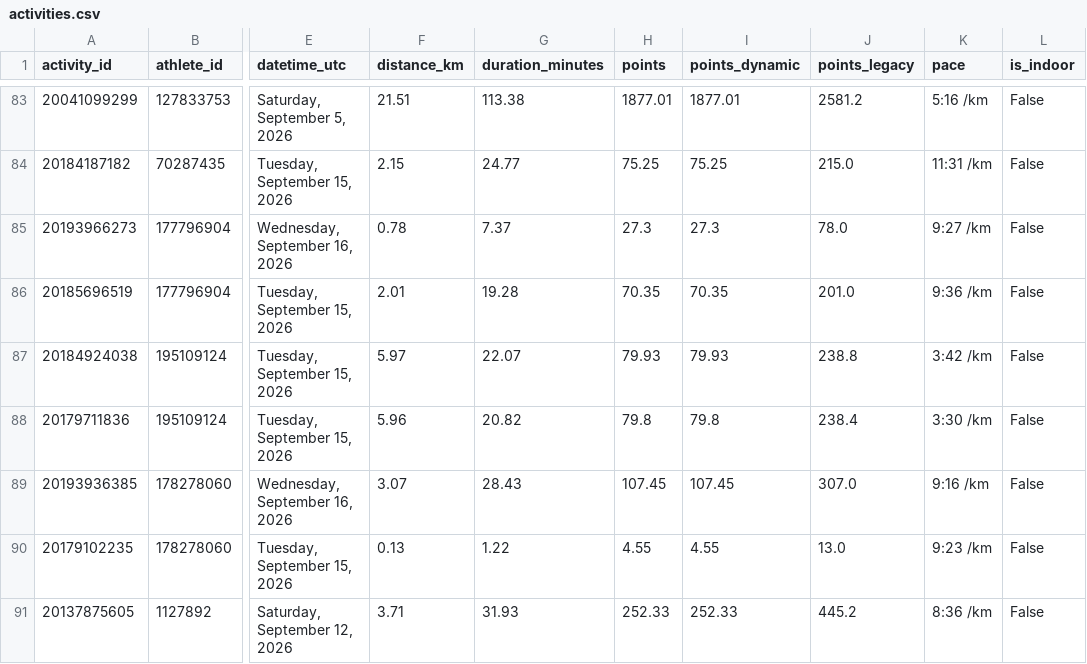
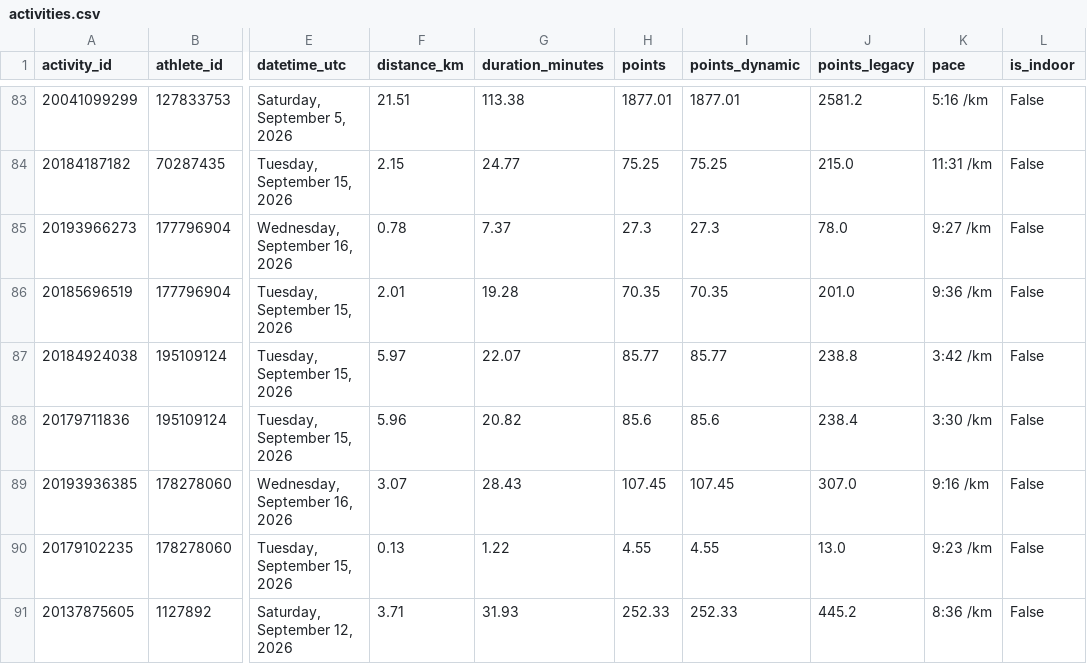
Before and after one commit to Lupilgaming/Strava2026, a CSV file: YEAR2026/activities.csv, drawn as a sheet; only a part is shown, gaps mark what is left out; the diff covers the shown part only; the diff names each change by its address in the sheet, - before the commit and + after, or states it on an @@ line.

Commit message:
feat(cycling): implement Option B continuous distance curve for outdoor cycling (~1600 pts for 80km, ~50-85 pts for commutes)

```diff
--- a/YEAR2026/activities.csv
+++ b/YEAR2026/activities.csv
-H87 (points): 79.93
+H87 (points): 85.77
-I87 (points_dynamic): 79.93
+I87 (points_dynamic): 85.77
-H88 (points): 79.8
+H88 (points): 85.6
-I88 (points_dynamic): 79.8
+I88 (points_dynamic): 85.6
```
Also changed, not shown: 27 edited cells elsewhere in this file, activities.csv, export/activities.csv, 19 other files.
